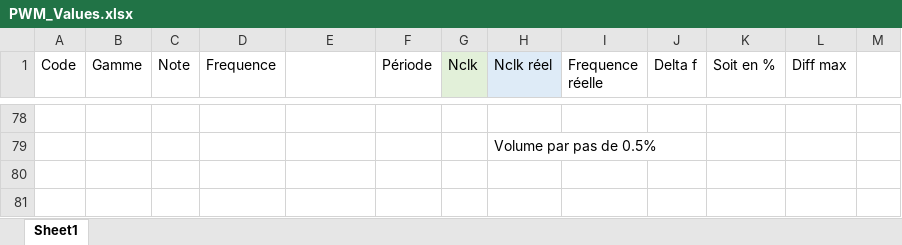
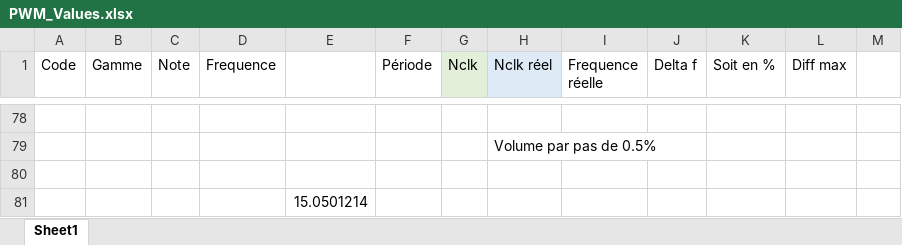
Before and after one commit to lheywang/SysEmbedded8, an Excel workbook: PWM_Values.xlsx, sheet Sheet1, drawn as a sheet; only a part is shown, gaps mark what is left out; values as stored, in another font and other column widths than the file's, no borders; the diff names each change by its address in the sheet, - before the commit and + after, or states it on an @@ line.

```diff
--- a/PWM_Values.xlsx (sheet Sheet1)
+++ b/PWM_Values.xlsx (sheet Sheet1)
+row 80: (empty)
+row 81:  |  |  |  | 15.0501214
```
Also changed, not shown: 3 other files.
